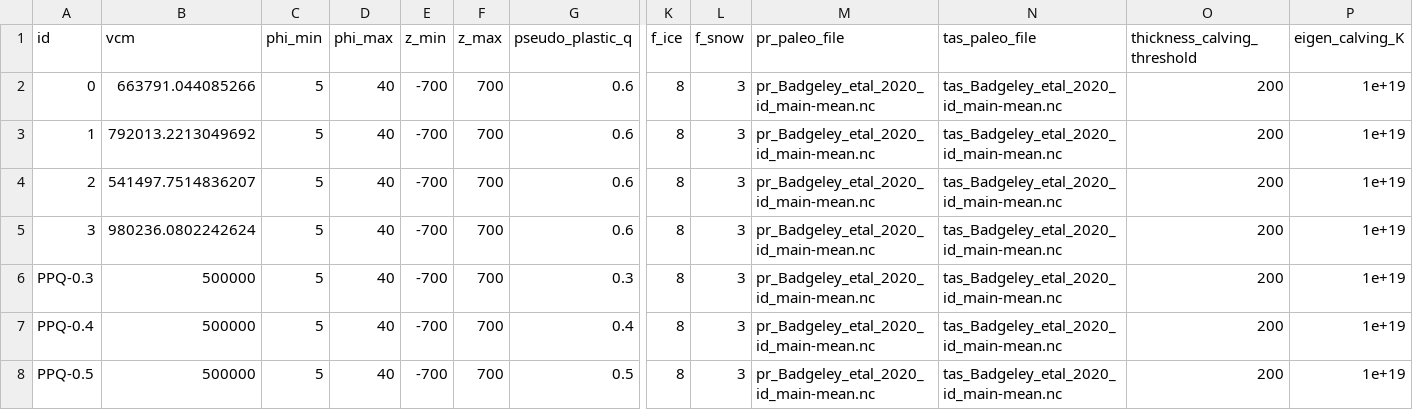
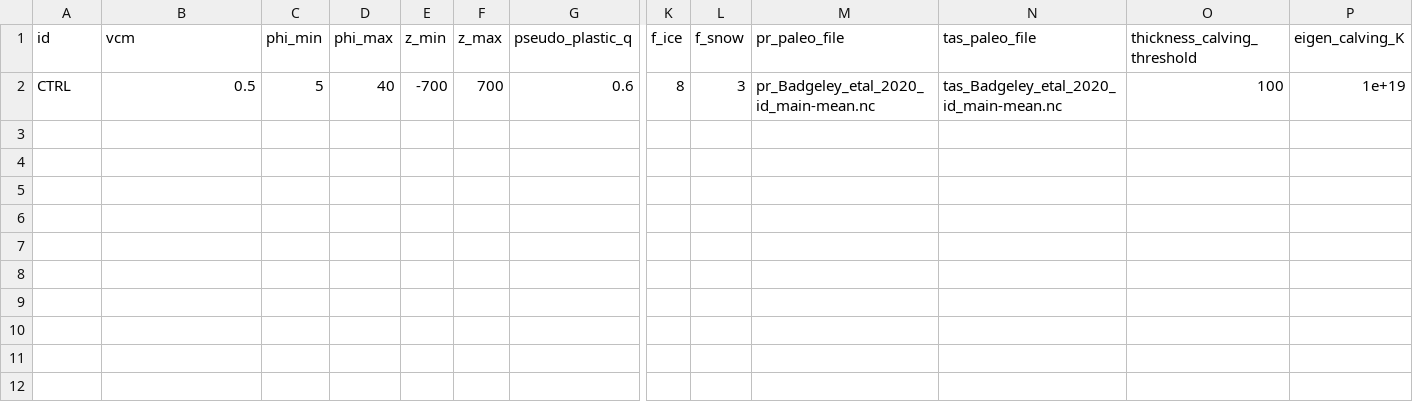
Before and after one commit to pism/pism-greenland, a CSV file: uncertainty_quantification/ensemble_gris_lgm_init.csv, drawn as a sheet; only a part is shown, gaps mark what is left out; rows hold the shown columns only; the diff names each change by its address in the sheet, - before the commit and + after, or states it on an @@ line.

Commit message:
work on paleo

```diff
--- a/uncertainty_quantification/ensemble_gris_lgm_init.csv
+++ b/uncertainty_quantification/ensemble_gris_lgm_init.csv
-A2 (id): 0
+A2 (id): CTRL
-B2 (vcm): 663791.044085266
+B2 (vcm): 0.5
-O2 (thickness_calving_threshold): 200
+O2 (thickness_calving_threshold): 100
-row 3: 1 | 792013.2213049692 | 5 | 40 | -700 | 700 | 0.6 | 8 | 3 | pr_Badgeley_etal_2020_id_main-mean.nc | tas_Badgeley_etal_2020_id_main-mean.nc | 200 | 1e+19
-row 4: 2 | 541497.7514836207 | 5 | 40 | -700 | 700 | 0.6 | 8 | 3 | pr_Badgeley_etal_2020_id_main-mean.nc | tas_Badgeley_etal_2020_id_main-mean.nc | 200 | 1e+19
-row 5: 3 | 980236.0802242624 | 5 | 40 | -700 | 700 | 0.6 | 8 | 3 | pr_Badgeley_etal_2020_id_main-mean.nc | tas_Badgeley_etal_2020_id_main-mean.nc | 200 | 1e+19
-row 6: PPQ-0.3 | 500000 | 5 | 40 | -700 | 700 | 0.3 | 8 | 3 | pr_Badgeley_etal_2020_id_main-mean.nc | tas_Badgeley_etal_2020_id_main-mean.nc | 200 | 1e+19
-row 7: PPQ-0.4 | 500000 | 5 | 40 | -700 | 700 | 0.4 | 8 | 3 | pr_Badgeley_etal_2020_id_main-mean.nc | tas_Badgeley_etal_2020_id_main-mean.nc | 200 | 1e+19
-row 8: PPQ-0.5 | 500000 | 5 | 40 | -700 | 700 | 0.5 | 8 | 3 | pr_Badgeley_etal_2020_id_main-mean.nc | tas_Badgeley_etal_2020_id_main-mean.nc | 200 | 1e+19
```
Also changed, not shown: 3 other files.
